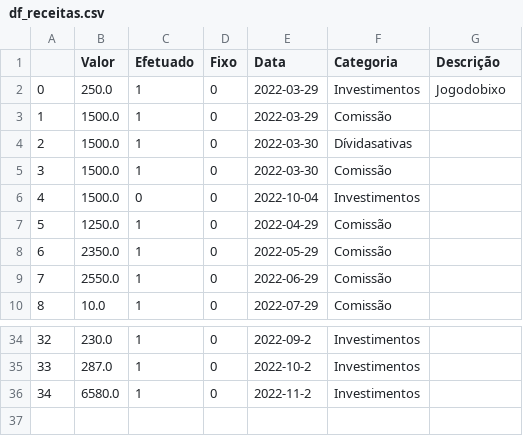
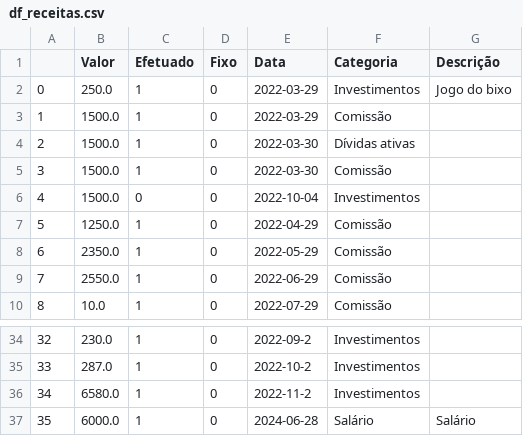
Before and after one commit to carlosrobertodevops/asimov-WebApps, a CSV file: my-budget/df_receitas.csv, drawn as a sheet; only a part is shown, gaps mark what is left out.

```diff
--- a/my-budget/df_receitas.csv
+++ b/my-budget/df_receitas.csv
@@ -1,5 +1,5 @@
 ,Valor,Efetuado,Fixo,Data,Categoria,Descrição
-0,250.0,1,0,2022-03-29,Investimentos,Jogodobixo
+0,250.0,1,0,2022-03-29,Investimentos,Jogo do bixo
 1,1500.0,1,0,2022-03-29,Comissão,
-2,1500.0,1,0,2022-03-30,Dívidasativas,
+2,1500.0,1,0,2022-03-30,Dívidas ativas,
 3,1500.0,1,0,2022-03-30,Comissão,
@@ -36 +36,2 @@
 34,6580.0,1,0,2022-11-2,Investimentos,
+35,6000.0,1,0,2024-06-28,Salário,Salário
```
Also changed, not shown: 20 other files.
